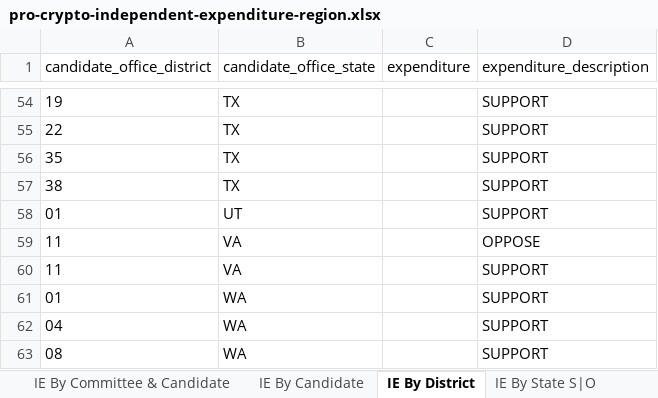
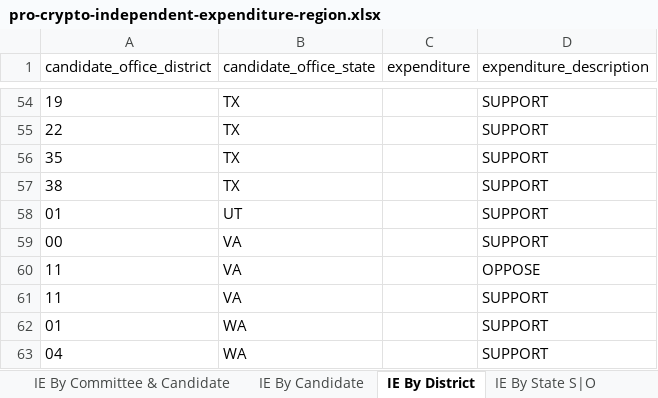
Before and after one commit to JJ-TrackAIPAC/TrackAIPAC, an Excel workbook: reports/pro-crypto/pro-crypto-independent-expenditure-region.xlsx, sheet IE By District, drawn as a sheet; only a part is shown, gaps mark what is left out; the shorter side is filled out with more unchanged rows; values as stored, in another font and other column widths than the file's, no borders; table styles not drawn; the diff names each change by its address in the sheet, - before the commit and + after, or states it on an @@ line.

```diff
--- a/reports/pro-crypto/pro-crypto-independent-expenditure-region.xlsx (sheet IE By District)
+++ b/reports/pro-crypto/pro-crypto-independent-expenditure-region.xlsx (sheet IE By District)
+row 59: 00 | VA |  | SUPPORT
```
Also changed, not shown: sheet IE By Committee & Candidate, sheet IE By Candidate, sheet Committee IE By State, reports/pro-big-tech/pro-big-tech-disbursement-report.xlsx, reports/pro-crypto/pro-crypto-F24-ie-report.xlsx, 14 other files.
